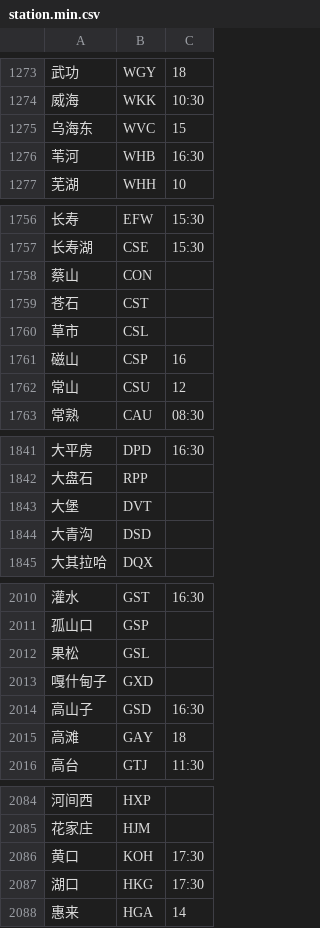
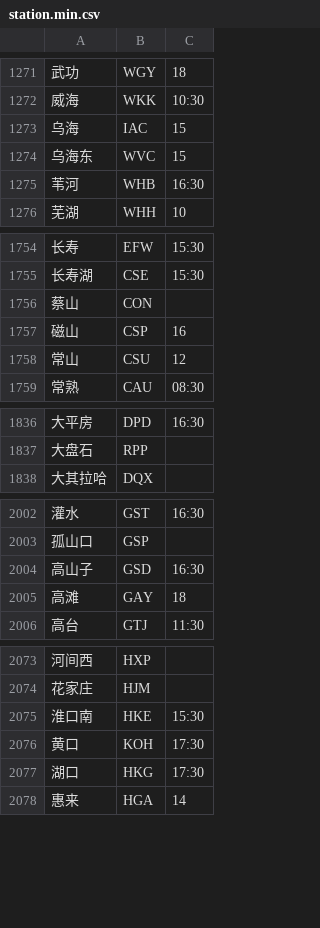
Before and after one commit to gpx0214/gpx0214.github.io, a CSV file: js/station.min.csv, drawn as a sheet; only a part is shown, gaps mark what is left out; removed rows and columns are numbered as before the commit, all else as after; the diff covers the shown part only; the diff names each change by its address in the sheet, - before the commit and + after, or states it on an @@ line.

Commit message:
auto commit 250830

```diff
--- a/js/station.min.csv
+++ b/js/station.min.csv
+row 1273: 乌海 | IAC | 15
-row 1759: 苍石 | CST
-row 1760: 草市 | CSL
-row 1843: 大堡 | DVT
-row 1844: 大青沟 | DSD
-row 2012: 果松 | GSL
-row 2013: 嘎什甸子 | GXD
+row 2075: 淮口南 | HKE | 15:30
```
Also changed, not shown: 1 added row and 22 removed rows elsewhere in this file.
